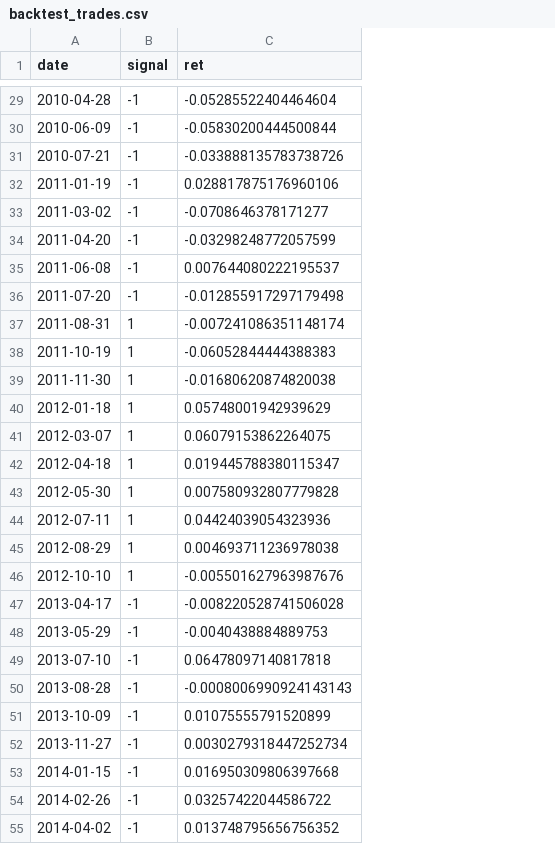
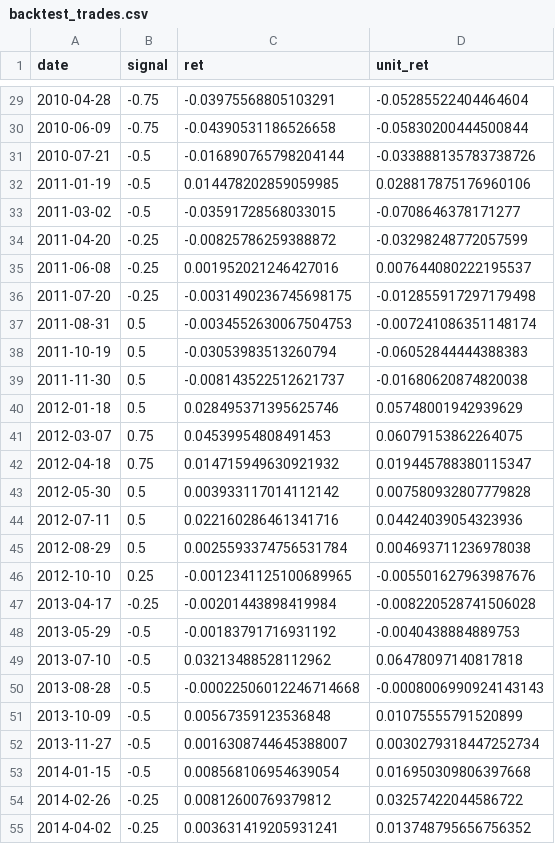
Before and after one commit to enzopassarini/ORDER_FLOW_IMBALANCE, a CSV file: copom_smll/data/backtest_trades.csv, drawn as a sheet; only a part is shown, gaps mark what is left out; addresses are those after the commit; the diff covers the shown part only; the diff names each change by its address in the sheet, - before the commit and + after, or states it on an @@ line.

```diff
--- a/copom_smll/data/backtest_trades.csv
+++ b/copom_smll/data/backtest_trades.csv
+column C (ret), rows 29-55: -0.03975568805103291 | -0.04390531186526658 | -0.016890765798204144 | 0.014478202859059985 | -0.03591728568033015 | -0.00825786259388872 | 0.001952021246427016 | -0.0031490236745698175 | -0.0034552630067504753 | -0.03053983513260794 | -0.008143522512621737 | 0.028495371395625746 | 0.04539954808491453 | 0.014715949630921932 | 0.003933117014112142 | 0.022160286461341716 | 0.0025593374756531784 | -0.0012341125100689965 | -0.00201443898419984 | -0.00183791716931192 | 0.03213488528112962 | -0.00022506012246714668 | 0.00567359123536848 | 0.0016308744645388007 | 0.008568106954639054 | 0.00812600769379812 | 0.003631419205931241
-D1: ret
+D1: unit_ret
-B29:B30 (signal): -1
+B29:B30 (signal): -0.75
-B31:B33 (signal): -1
+B31:B33 (signal): -0.5
-B34:B36 (signal): -1
+B34:B36 (signal): -0.25
-B37:B40 (signal): 1
+B37:B40 (signal): 0.5
-B41:B42 (signal): 1
+B41:B42 (signal): 0.75
-B43:B45 (signal): 1
+B43:B45 (signal): 0.5
-B46 (signal): 1
+B46 (signal): 0.25
-B47 (signal): -1
+B47 (signal): -0.25
-B48:B53 (signal): -1
+B48:B53 (signal): -0.5
-B54:B55 (signal): -1
+B54:B55 (signal): -0.25
```
Also changed, not shown: 86 edited cells elsewhere in this file, 3 other files.
